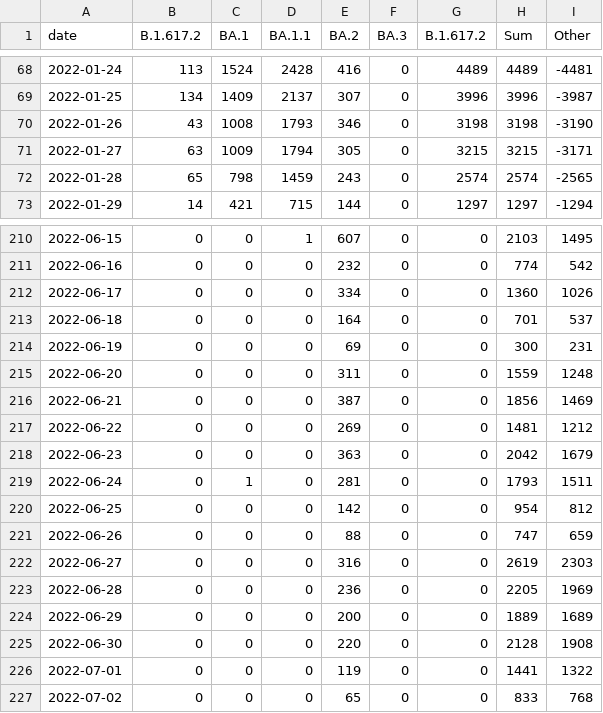
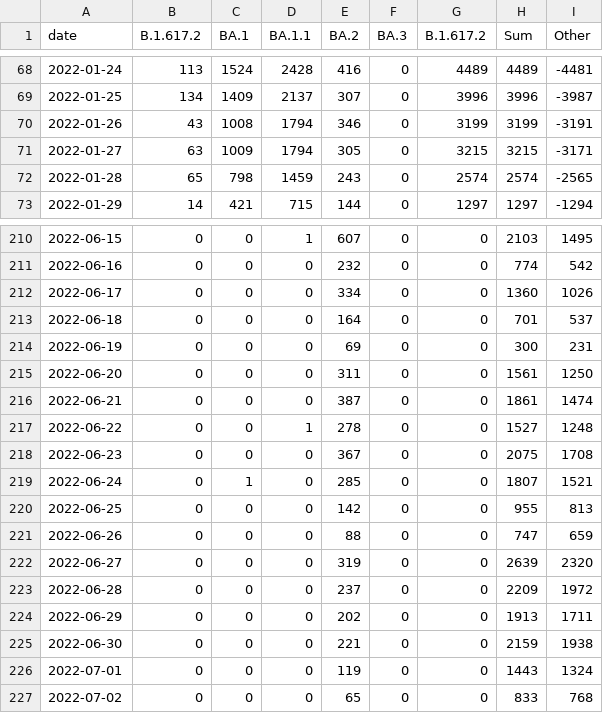
Before and after one commit to lenaschimmel/desh-data, a CSV file: data/table/omicron_NX.csv, drawn as a sheet; only a part is shown, gaps mark what is left out; the diff covers the shown part only.

```diff
--- a/data/table/omicron_NX.csv
+++ b/data/table/omicron_NX.csv
@@ -69,3 +69,3 @@ date,B.1.617.2,BA.1,BA.1.1,BA.2,BA.3,B.1.617.2,Sum,Other
 2022-01-25,134,1409,2137,307,0,3996,3996,-3987
-2022-01-26,43,1008,1793,346,0,3198,3198,-3190
+2022-01-26,43,1008,1794,346,0,3199,3199,-3191
 2022-01-27,63,1009,1794,305,0,3215,3215,-3171
@@ -214,14 +214,14 @@ date,B.1.617.2,BA.1,BA.1.1,BA.2,BA.3,B.1.617.2,Sum,Other
 2022-06-19,0,0,0,69,0,0,300,231
-2022-06-20,0,0,0,311,0,0,1559,1248
-2022-06-21,0,0,0,387,0,0,1856,1469
-2022-06-22,0,0,0,269,0,0,1481,1212
-2022-06-23,0,0,0,363,0,0,2042,1679
-2022-06-24,0,1,0,281,0,0,1793,1511
-2022-06-25,0,0,0,142,0,0,954,812
+2022-06-20,0,0,0,311,0,0,1561,1250
+2022-06-21,0,0,0,387,0,0,1861,1474
+2022-06-22,0,0,1,278,0,0,1527,1248
+2022-06-23,0,0,0,367,0,0,2075,1708
+2022-06-24,0,1,0,285,0,0,1807,1521
+2022-06-25,0,0,0,142,0,0,955,813
 2022-06-26,0,0,0,88,0,0,747,659
-2022-06-27,0,0,0,316,0,0,2619,2303
-2022-06-28,0,0,0,236,0,0,2205,1969
-2022-06-29,0,0,0,200,0,0,1889,1689
-2022-06-30,0,0,0,220,0,0,2128,1908
-2022-07-01,0,0,0,119,0,0,1441,1322
+2022-06-27,0,0,0,319,0,0,2639,2320
+2022-06-28,0,0,0,237,0,0,2209,1972
+2022-06-29,0,0,0,202,0,0,1913,1711
+2022-06-30,0,0,0,221,0,0,2159,1938
+2022-07-01,0,0,0,119,0,0,1443,1324
 2022-07-02,0,0,0,65,0,0,833,768
```
Also changed, not shown: 2 added rows and 38 edited cells elsewhere in this file, data/table/omicron_N.csv, data/table/omicron_NX_collapsed.csv, 20 other files.
